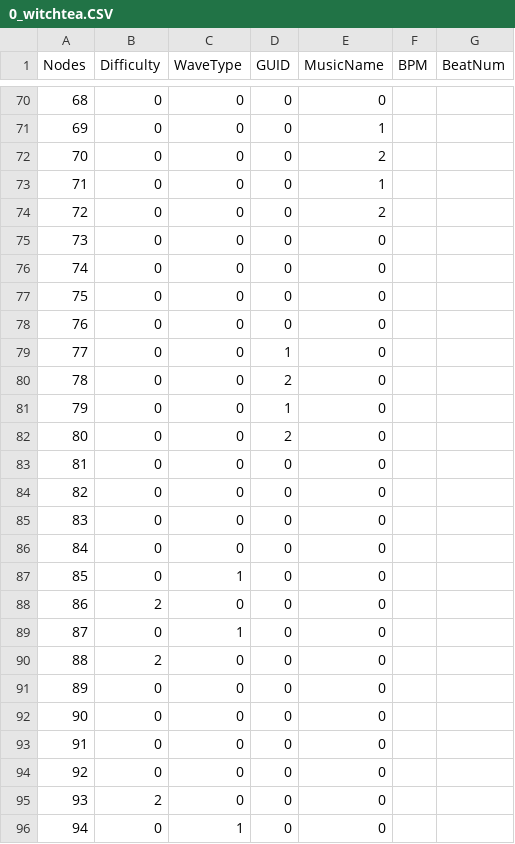
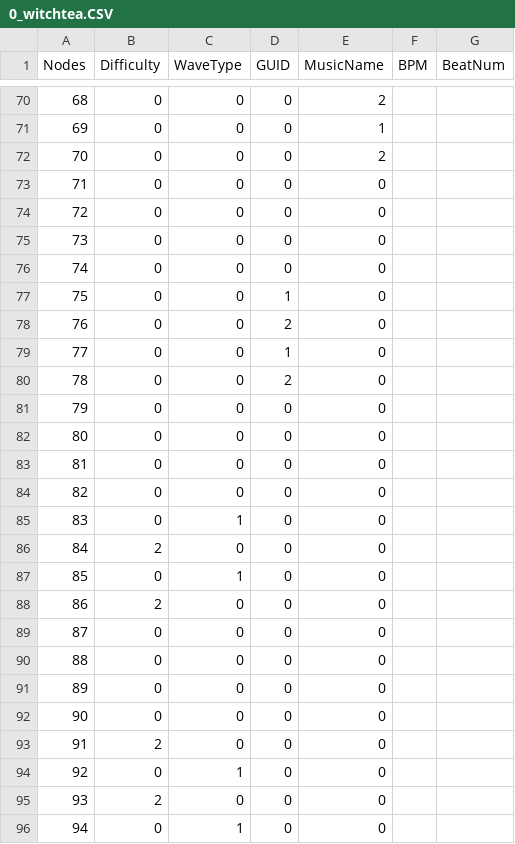
Before and after one commit to jellysis-xreal/CRUSH-BEAR, a CSV file: Assets/Resources/Data/0_witchtea.CSV, drawn as a sheet; only a part is shown, gaps mark what is left out; the diff covers the shown part only.

```diff
--- a/Assets/Resources/Data/0_witchtea.CSV
+++ b/Assets/Resources/Data/0_witchtea.CSV
@@ -70,26 +70,26 @@ Nodes,Difficulty,WaveType,GUID,MusicName,BPM,BeatNum
-68,0,0,0,0,,
+68,0,0,0,2,,
 69,0,0,0,1,,
 70,0,0,0,2,,
-71,0,0,0,1,,
-72,0,0,0,2,,
+71,0,0,0,0,,
+72,0,0,0,0,,
 73,0,0,0,0,,
 74,0,0,0,0,,
-75,0,0,0,0,,
-76,0,0,0,0,,
+75,0,0,1,0,,
+76,0,0,2,0,,
 77,0,0,1,0,,
 78,0,0,2,0,,
-79,0,0,1,0,,
-80,0,0,2,0,,
+79,0,0,0,0,,
+80,0,0,0,0,,
 81,0,0,0,0,,
 82,0,0,0,0,,
-83,0,0,0,0,,
-84,0,0,0,0,,
+83,0,1,0,0,,
+84,2,0,0,0,,
 85,0,1,0,0,,
 86,2,0,0,0,,
-87,0,1,0,0,,
-88,2,0,0,0,,
+87,0,0,0,0,,
+88,0,0,0,0,,
 89,0,0,0,0,,
 90,0,0,0,0,,
-91,0,0,0,0,,
-92,0,0,0,0,,
+91,2,0,0,0,,
+92,0,1,0,0,,
 93,2,0,0,0,,
```
Also changed, not shown: 62 edited cells elsewhere in this file, 9 other files.
